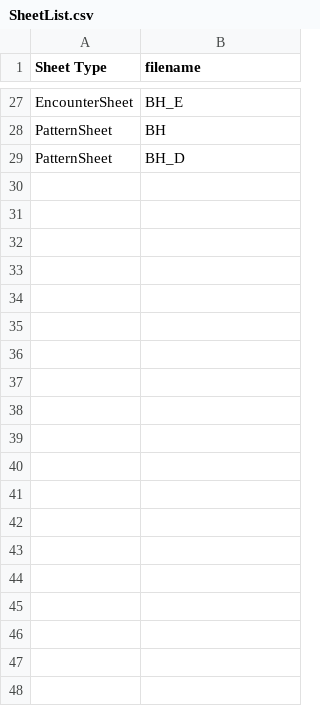
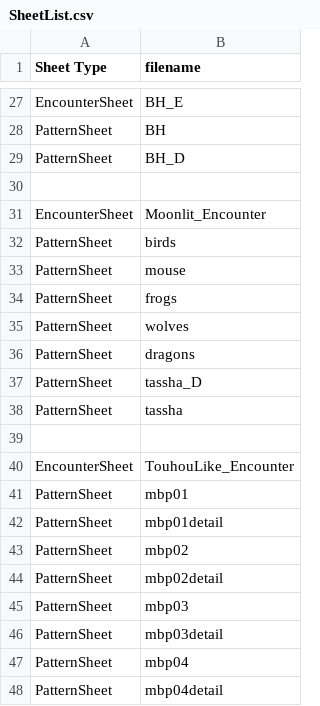
Before and after one commit to DDRMANIAC007/Rabbit_and_Steel_Mega_Encounter_Mod, a CSV file: Mega Encounter Mod/SheetList.csv, drawn as a sheet; only a part is shown, gaps mark what is left out; the diff covers the shown part only; the diff names each change by its address in the sheet, - before the commit and + after, or states it on an @@ line.

Commit message:
Update Sheetlist for v1
Added Unusual Moonlit, Touhou-like, and Pale Ghosts to the Sheetlist.

```diff
--- a/Mega Encounter Mod/SheetList.csv
+++ b/Mega Encounter Mod/SheetList.csv
+row 30: (empty)
+row 31: EncounterSheet | Moonlit_Encounter
+row 32: PatternSheet | birds
+row 33: PatternSheet | mouse
+row 34: PatternSheet | frogs
+row 35: PatternSheet | wolves
+row 36: PatternSheet | dragons
+row 37: PatternSheet | tassha_D
+row 38: PatternSheet | tassha
+row 39: (empty)
+row 40: EncounterSheet | TouhouLike_Encounter
+row 41: PatternSheet | mbp01
+row 42: PatternSheet | mbp01detail
+row 43: PatternSheet | mbp02
+row 44: PatternSheet | mbp02detail
+row 45: PatternSheet | mbp03
+row 46: PatternSheet | mbp03detail
+row 47: PatternSheet | mbp04
+row 48: PatternSheet | mbp04detail
```
Also changed, not shown: 63 added rows elsewhere in this file.
